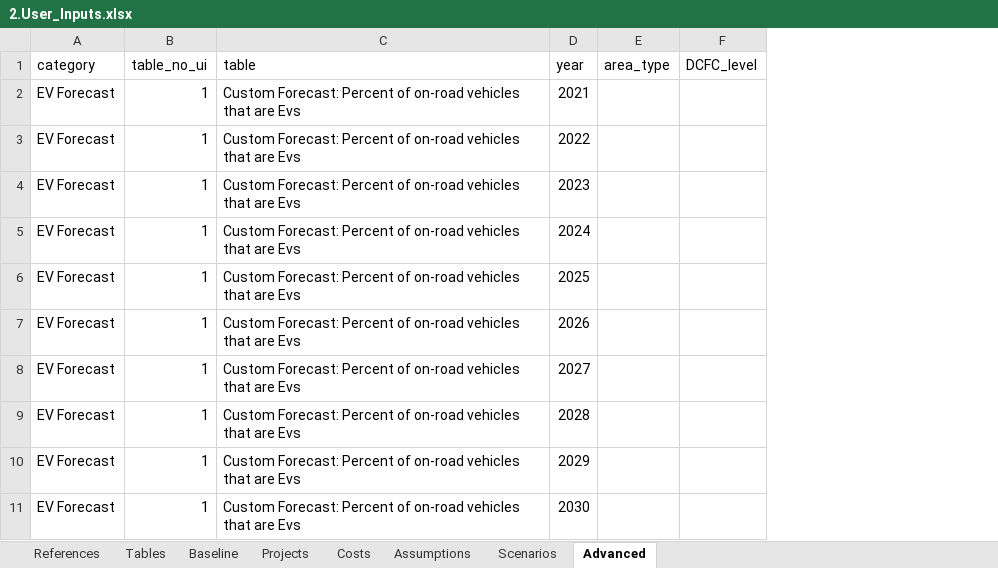
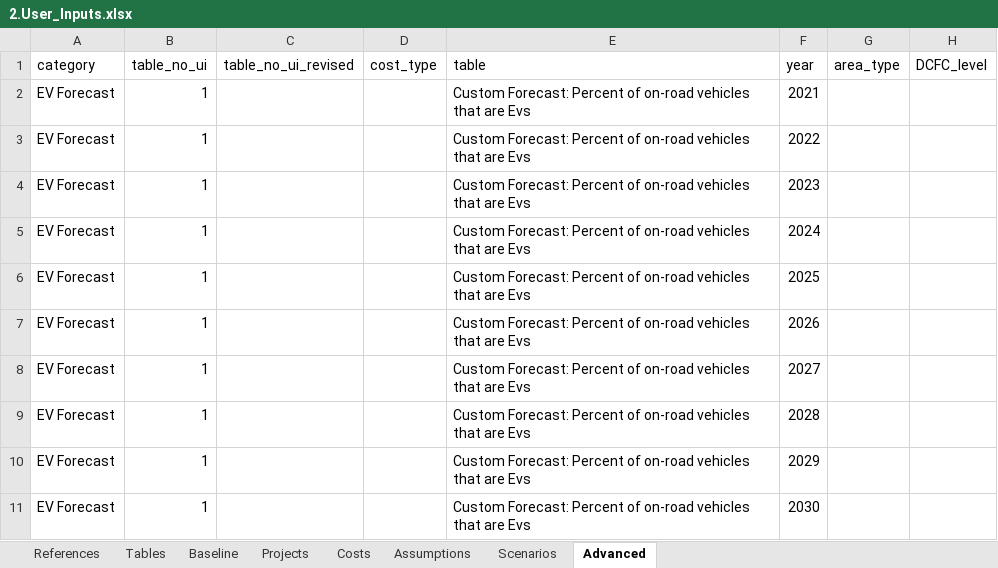
Before and after one commit to camsys/TEACART, an Excel workbook: data/2.User_Inputs.xlsx, sheet Advanced, drawn as a sheet; only a part is shown; values as stored, in another font and other column widths than the file's, no borders; table styles not drawn; the diff names each change by its address in the sheet, - before the commit and + after, or states it on an @@ line.

```diff
--- a/data/2.User_Inputs.xlsx (sheet Advanced)
+++ b/data/2.User_Inputs.xlsx (sheet Advanced)
+column C (table_no_ui_revised), empty
+column D (cost_type), empty
```
Also changed, not shown: data/1.Raw_Data.xlsx, 14 other files.
